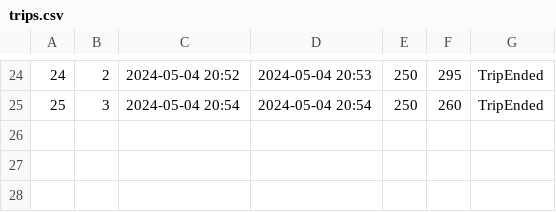
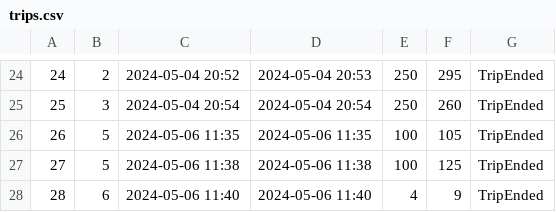
Before and after one commit to matejaaj/Booking, a CSV file: Resources/Data/trips.csv, drawn as a sheet; only a part is shown, gaps mark what is left out; the diff names each change by its address in the sheet, - before the commit and + after, or states it on an @@ line.

```diff
--- a/Resources/Data/trips.csv
+++ b/Resources/Data/trips.csv
+row 26: 26 | 5 | 2024-05-06 11:35 | 2024-05-06 11:35 | 100 | 105 | TripEnded
+row 27: 27 | 5 | 2024-05-06 11:38 | 2024-05-06 11:38 | 100 | 125 | TripEnded
+row 28: 28 | 6 | 2024-05-06 11:40 | 2024-05-06 11:40 | 4 | 9 | TripEnded
```
Also changed, not shown: Resources/Data/drivereservation.csv, 17 other files.
